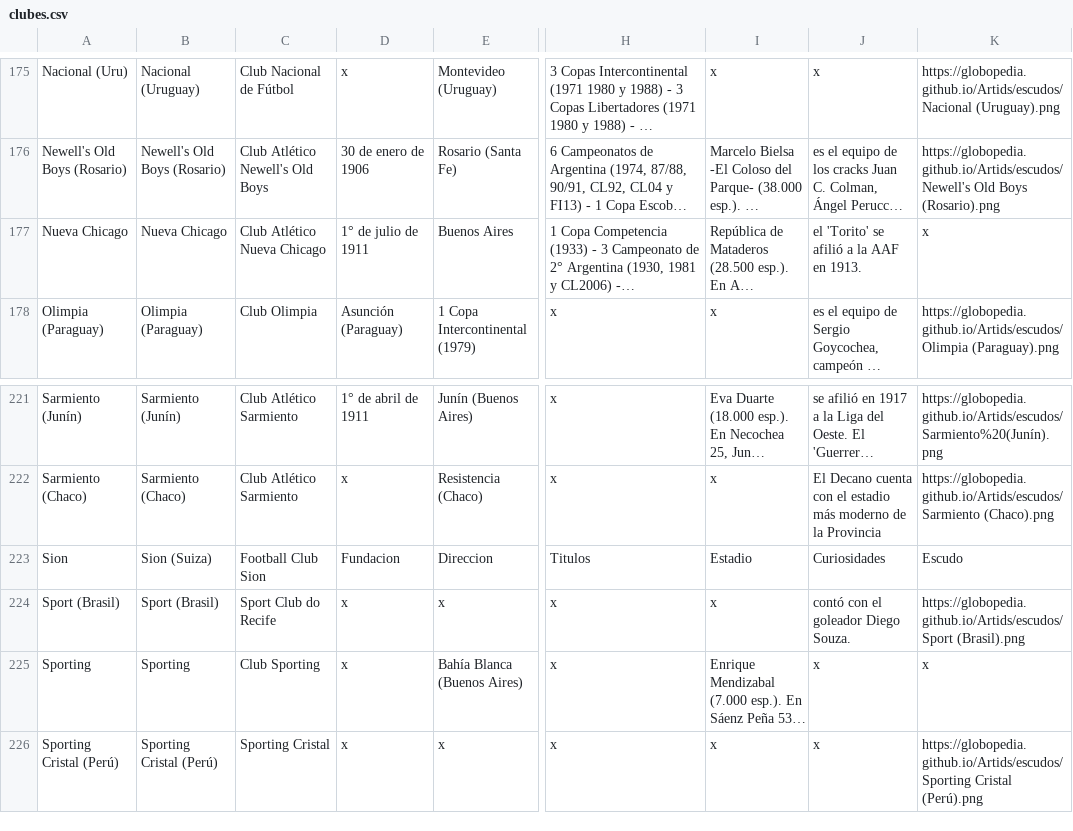
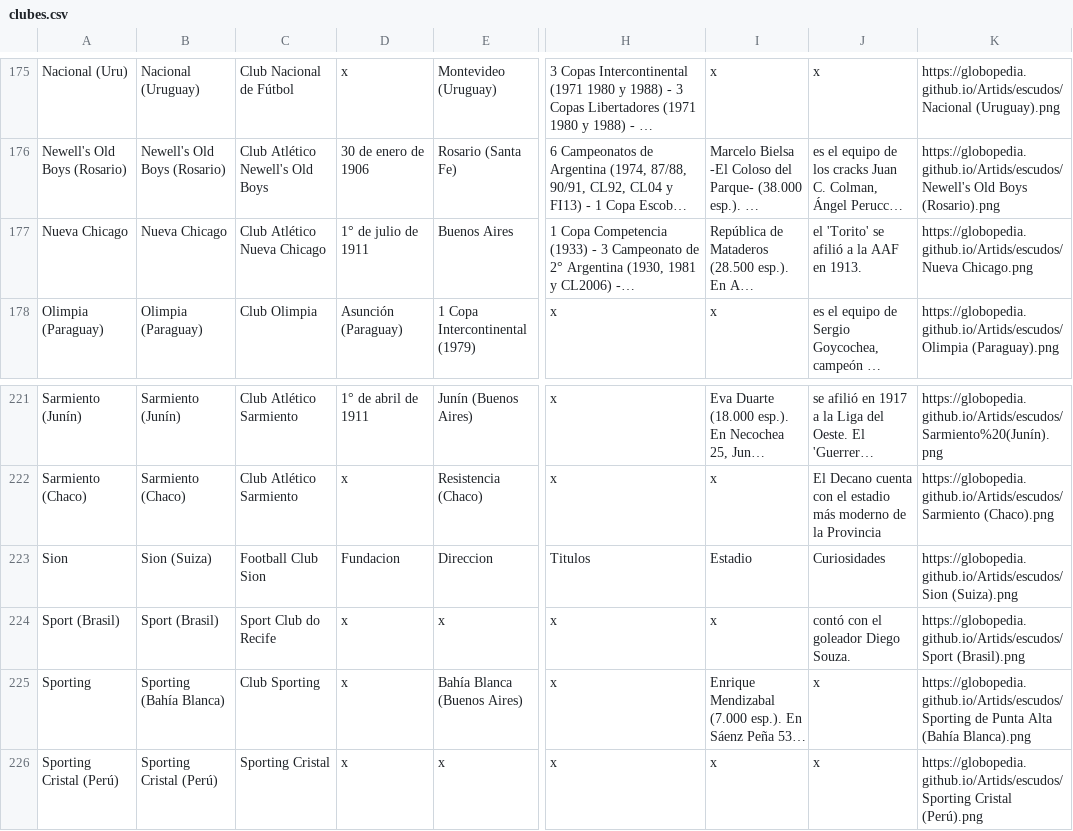
Before and after one commit to globopedia/Lubs, a CSV file: clubes.csv, drawn as a sheet; only a part is shown, gaps mark what is left out; long unchanged cells end in …; the diff names each change by its address in the sheet, - before the commit and + after, or states it on an @@ line.

Commit message:
Update clubes.csv

```diff
--- a/clubes.csv
+++ b/clubes.csv
-K177: x
+K177: https://globopedia.github.io/Artids/escudos/Nueva Chicago.png
-K223: Escudo
+K223: https://globopedia.github.io/Artids/escudos/Sion (Suiza).png
-B225: Sporting
+B225: Sporting (Bahía Blanca)
-K225: x
+K225: https://globopedia.github.io/Artids/escudos/Sporting de Punta Alta (Bahía Blanca).png
```
